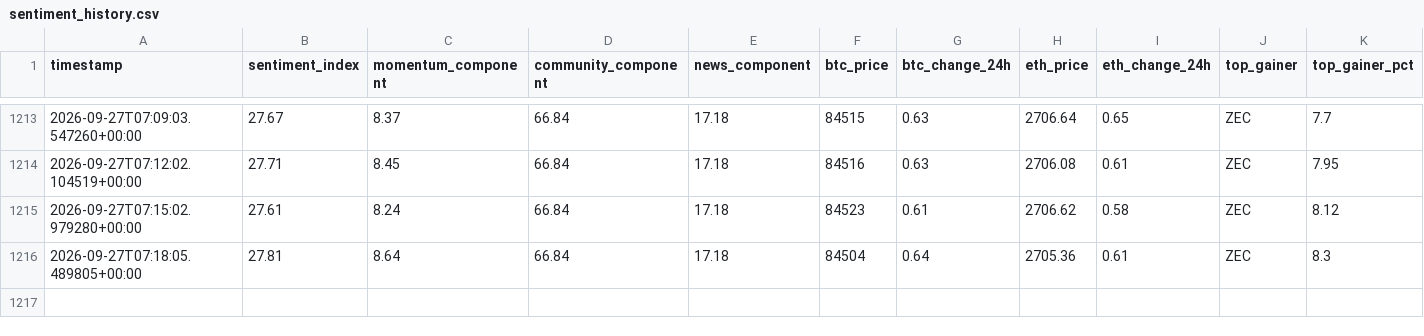
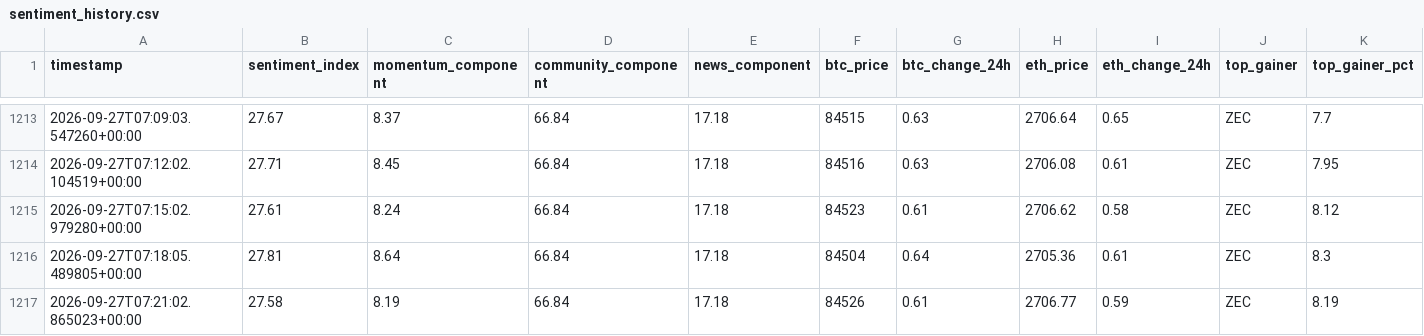
Before and after one commit to nyandajr/global-crypto-sentiment, a CSV file: data/sentiment_history.csv, drawn as a sheet; only a part is shown, gaps mark what is left out; rows hold the shown columns only; the diff names each change by its address in the sheet, - before the commit and + after, or states it on an @@ line.

Commit message:
data: crypto sentiment bullish 27.58 | BTC $84,526 (+0.61%) | top: ZEC +8.19%

```diff
--- a/data/sentiment_history.csv
+++ b/data/sentiment_history.csv
+row 1217: 2026-09-27T07:21:02.865023+00:00 | 27.58 | 8.19 | 66.84 | 17.18 | 84526 | 0.61 | 2706.77 | 0.59 | ZEC | 8.19
```
Also changed, not shown: 1 other file.
